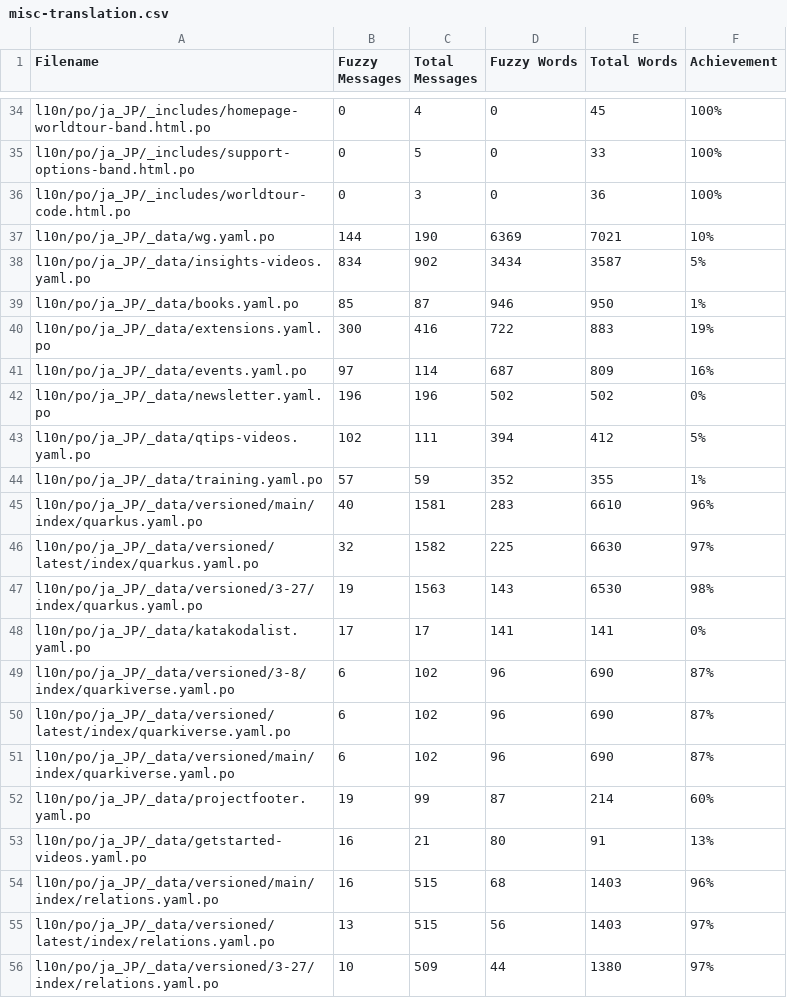
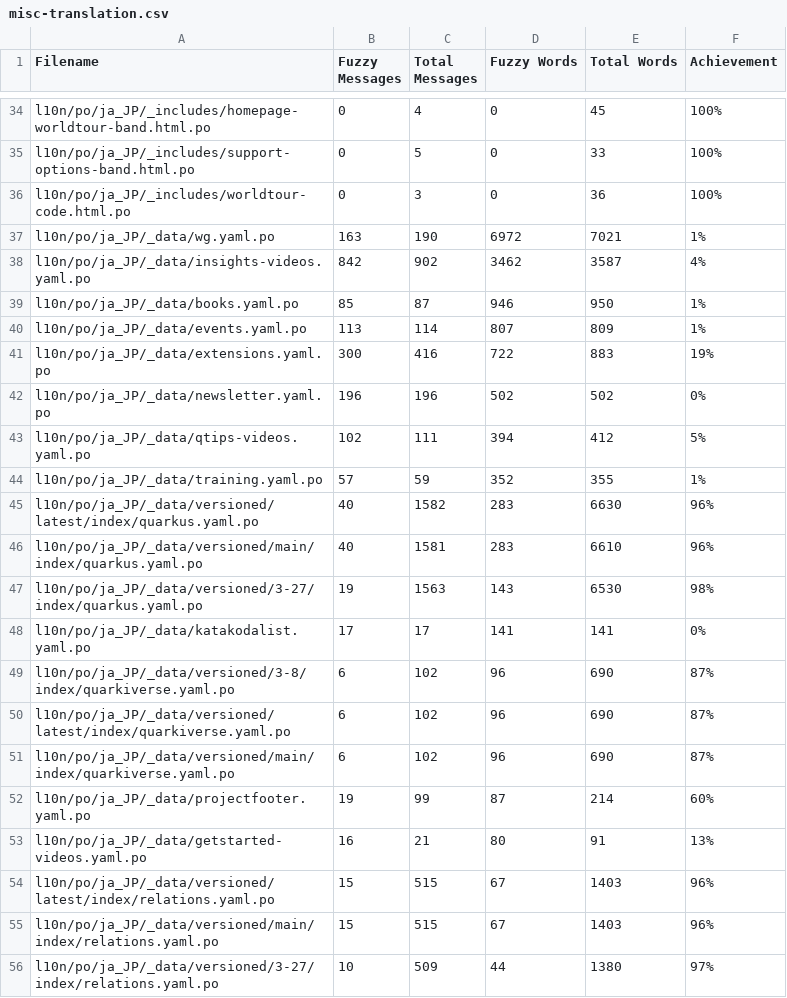
Before and after one commit to quarkusio/ja.quarkus.io, a CSV file: l10n/stats/misc-translation.csv, drawn as a sheet; only a part is shown, gaps mark what is left out.

```diff
--- a/l10n/stats/misc-translation.csv
+++ b/l10n/stats/misc-translation.csv
@@ -36,7 +36,7 @@ l10n/po/ja_JP/_includes/support-options-band.html.po, 0, 5, 0, 33, 100%
 l10n/po/ja_JP/_includes/worldtour-code.html.po, 0, 3, 0, 36, 100%
-l10n/po/ja_JP/_data/wg.yaml.po, 144, 190, 6369, 7021, 10%
-l10n/po/ja_JP/_data/insights-videos.yaml.po, 834, 902, 3434, 3587, 5%
+l10n/po/ja_JP/_data/wg.yaml.po, 163, 190, 6972, 7021, 1%
+l10n/po/ja_JP/_data/insights-videos.yaml.po, 842, 902, 3462, 3587, 4%
 l10n/po/ja_JP/_data/books.yaml.po, 85, 87, 946, 950, 1%
+l10n/po/ja_JP/_data/events.yaml.po, 113, 114, 807, 809, 1%
 l10n/po/ja_JP/_data/extensions.yaml.po, 300, 416, 722, 883, 19%
-l10n/po/ja_JP/_data/events.yaml.po, 97, 114, 687, 809, 16%
 l10n/po/ja_JP/_data/newsletter.yaml.po, 196, 196, 502, 502, 0%
@@ -44,4 +44,4 @@ l10n/po/ja_JP/_data/qtips-videos.yaml.po, 102, 111, 394, 412, 5%
 l10n/po/ja_JP/_data/training.yaml.po, 57, 59, 352, 355, 1%
+l10n/po/ja_JP/_data/versioned/latest/index/quarkus.yaml.po, 40, 1582, 283, 6630, 96%
 l10n/po/ja_JP/_data/versioned/main/index/quarkus.yaml.po, 40, 1581, 283, 6610, 96%
-l10n/po/ja_JP/_data/versioned/latest/index/quarkus.yaml.po, 32, 1582, 225, 6630, 97%
 l10n/po/ja_JP/_data/versioned/3-27/index/quarkus.yaml.po, 19, 1563, 143, 6530, 98%
@@ -53,4 +53,4 @@ l10n/po/ja_JP/_data/projectfooter.yaml.po, 19, 99, 87, 214, 60%
 l10n/po/ja_JP/_data/getstarted-videos.yaml.po, 16, 21, 80, 91, 13%
-l10n/po/ja_JP/_data/versioned/main/index/relations.yaml.po, 16, 515, 68, 1403, 96%
-l10n/po/ja_JP/_data/versioned/latest/index/relations.yaml.po, 13, 515, 56, 1403, 97%
+l10n/po/ja_JP/_data/versioned/latest/index/relations.yaml.po, 15, 515, 67, 1403, 96%
+l10n/po/ja_JP/_data/versioned/main/index/relations.yaml.po, 15, 515, 67, 1403, 96%
 l10n/po/ja_JP/_data/versioned/3-27/index/relations.yaml.po, 10, 509, 44, 1380, 97%
```
Also changed, not shown: l10n/stats/latest-guides-translation.csv, l10n/stats/main-guides-translation.csv, 1 other file.
